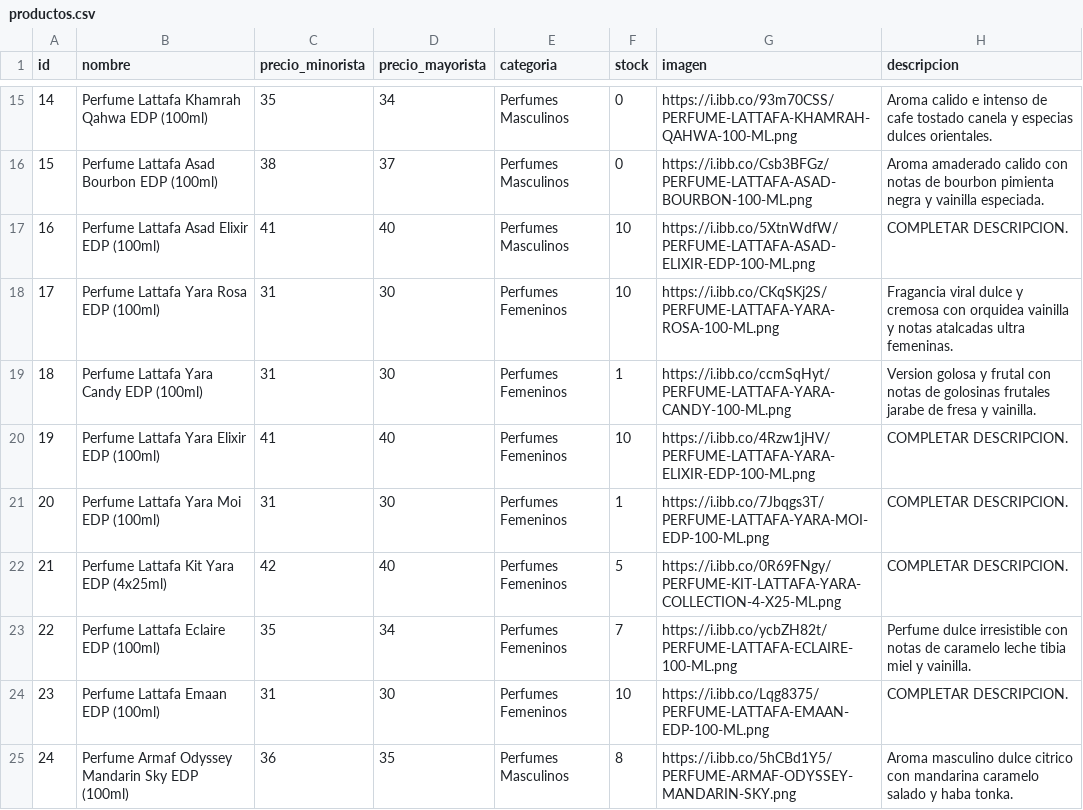
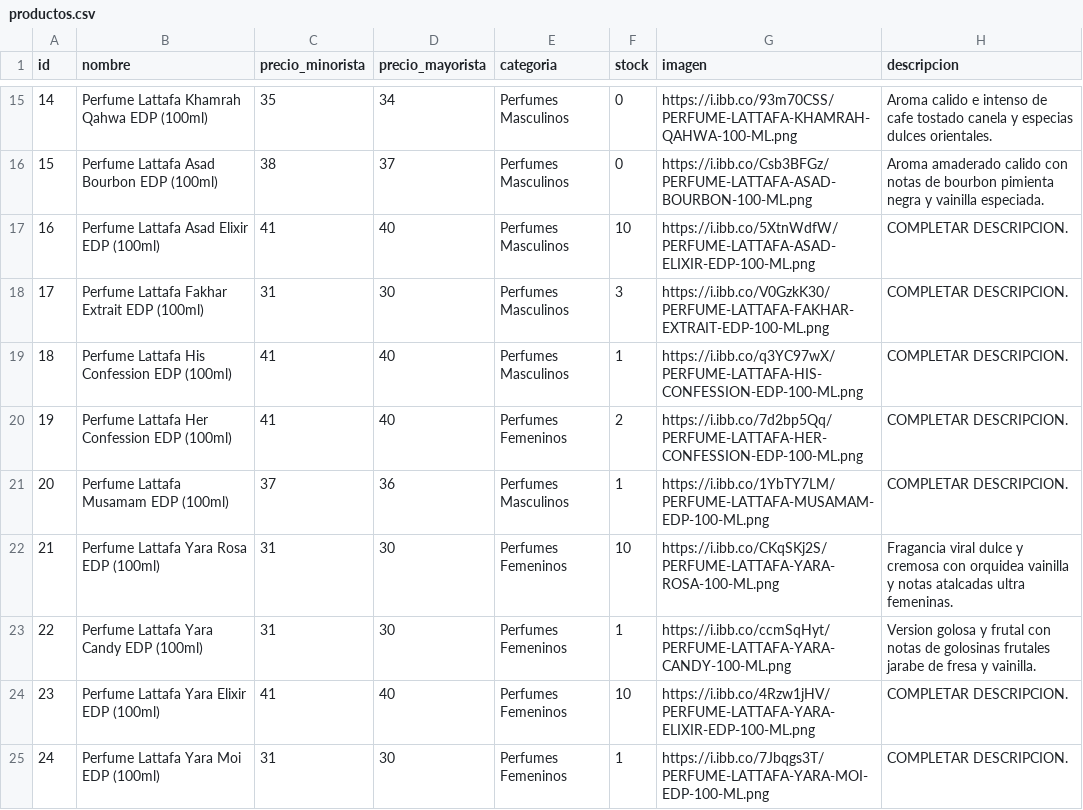
Before and after one commit to tevo-mdp/prueba_caipser, a CSV file: productos.csv, drawn as a sheet; only a part is shown, gaps mark what is left out; the shorter side is filled out with more unchanged rows; addresses are those after the commit; the diff names each change by its address in the sheet, - before the commit and + after, or states it on an @@ line.

Commit message:
Update productos.csv with new product entries

```diff
--- a/productos.csv
+++ b/productos.csv
+row 18: 17 | Perfume Lattafa Fakhar Extrait EDP (100ml) | 31 | 30 | Perfumes Masculinos | 3 | https://i.ibb.co/V0GzkK30/PERFUME-LATTAFA-FAKHAR-EXTRAIT-EDP-100-ML.png | COMPLETAR DESCRIPCION.
+row 19: 18 | Perfume Lattafa His Confession EDP (100ml) | 41 | 40 | Perfumes Masculinos | 1 | https://i.ibb.co/q3YC97wX/PERFUME-LATTAFA-HIS-CONFESSION-EDP-100-ML.png | COMPLETAR DESCRIPCION.
+row 20: 19 | Perfume Lattafa Her Confession EDP (100ml) | 41 | 40 | Perfumes Femeninos | 2 | https://i.ibb.co/7d2bp5Qq/PERFUME-LATTAFA-HER-CONFESSION-EDP-100-ML.png | COMPLETAR DESCRIPCION.
+row 21: 20 | Perfume Lattafa Musamam EDP (100ml) | 37 | 36 | Perfumes Masculinos | 1 | https://i.ibb.co/1YbTY7LM/PERFUME-LATTAFA-MUSAMAM-EDP-100-ML.png | COMPLETAR DESCRIPCION.
@@ column A (id) renumbered from row 22 down @@
```
